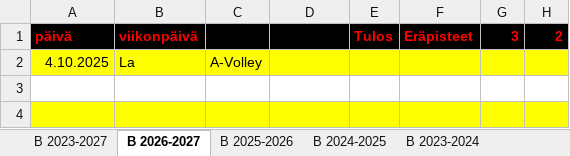
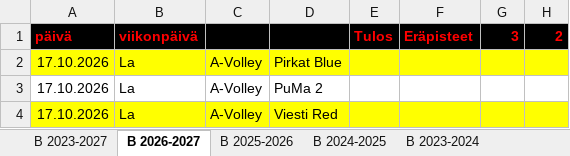
Before and after one commit to jkatoper/kaudet, an Excel workbook: B-pojat.xlsx, sheet B 2026-2027, drawn as a sheet; only a part is shown; values as stored, in another font and other column widths than the file's, no borders; the diff names each change by its address in the sheet, - before the commit and + after, or states it on an @@ line.

```diff
--- a/B-pojat.xlsx (sheet B 2026-2027)
+++ b/B-pojat.xlsx (sheet B 2026-2027)
-A2 (päivä): 4.10.2025
+A2 (päivä): 17.10.2026
-D2: (empty)
+D2: Pirkat Blue
-A3:A4 (päivä): (empty)
+A3:A4 (päivä): 17.10.2026
-B3:B4 (viikonpäivä): (empty)
+B3:B4 (viikonpäivä): La
-C3:C4: (empty)
+C3:C4: A-Volley
-D3: (empty)
+D3: PuMa 2
-D4: (empty)
+D4: Viesti Red
```
Also changed, not shown: sheet B 2023-2027, formulas that keep their value, 3 other files.
